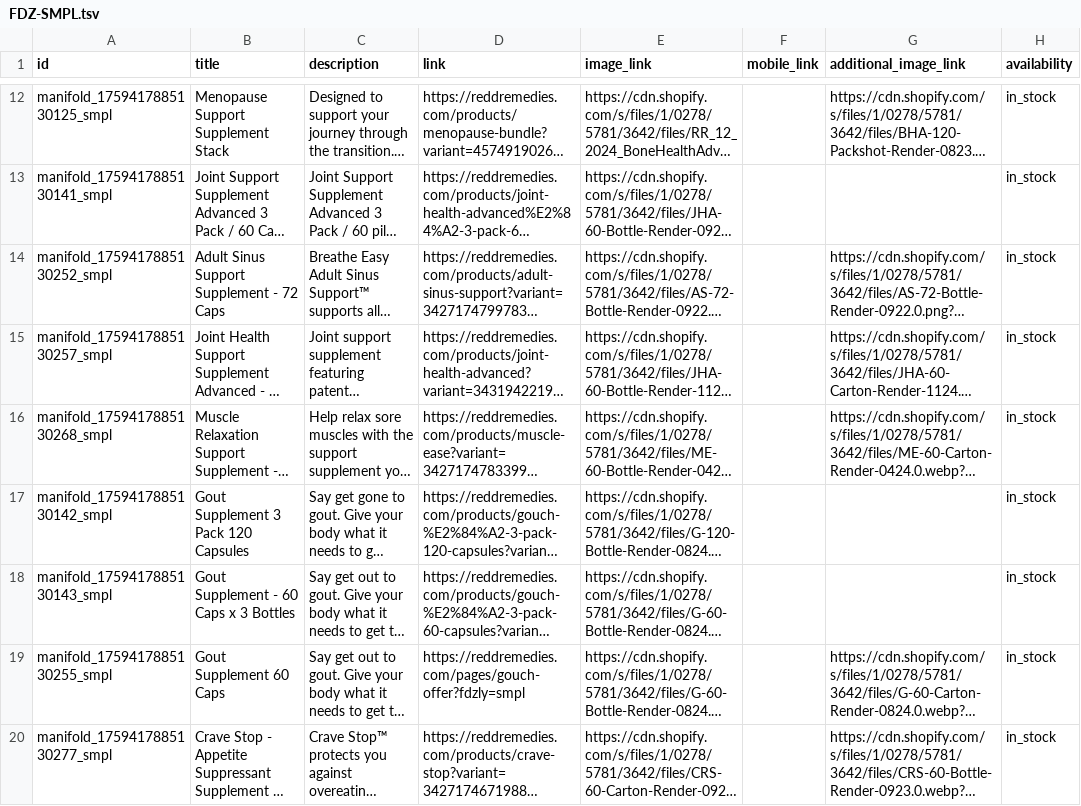
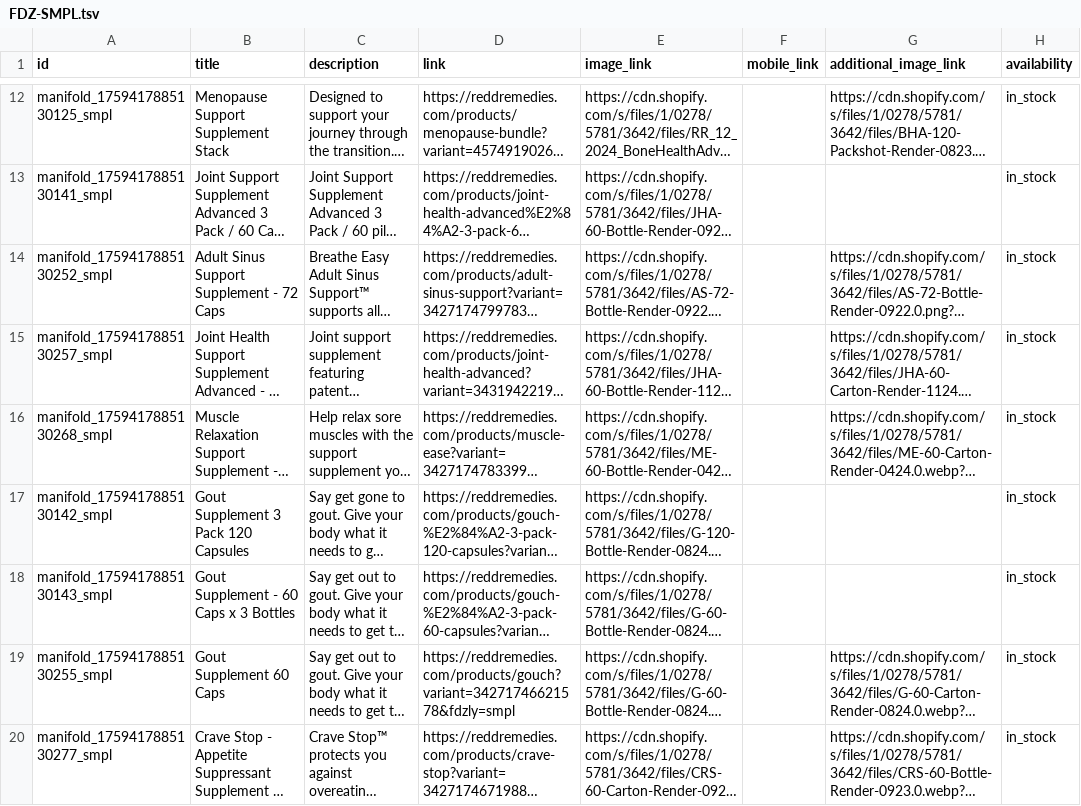
Before and after one commit to Sovereigntymind/redd-shopping-feeds, a TSV file: out/FDZ-SMPL.tsv, drawn as a sheet; only a part is shown, gaps mark what is left out; long unchanged cells end in …; the diff names each change by its address in the sheet, - before the commit and + after, or states it on an @@ line.

```diff
--- a/out/FDZ-SMPL.tsv
+++ b/out/FDZ-SMPL.tsv
-D19 (link): https://reddremedies.com/pages/gouch-offer?fdzly=smpl
+D19 (link): https://reddremedies.com/products/gouch?variant=34271746621578&fdzly=smpl
```
Also changed, not shown: out/FDZ-BRND.tsv, out/FDZ-URIC.tsv.
